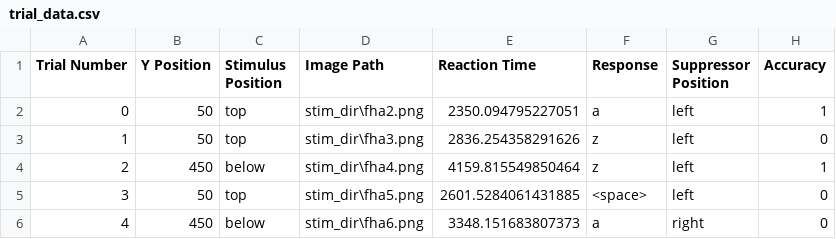
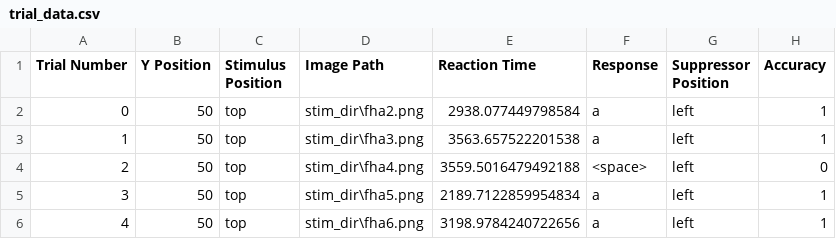
Before and after one commit to micahamd/FlashSuppression, a CSV file: trial_data.csv, drawn as a sheet.

Commit message:
accuracy and location data

```diff
--- a/trial_data.csv
+++ b/trial_data.csv
@@ -1,6 +1,6 @@
 Trial Number,Y Position,Stimulus Position,Image Path,Reaction Time,Response,Suppressor Position,Accuracy
-0,50,top,stim_dir\fha2.png,2350.094795227051,a,left,1
-1,50,top,stim_dir\fha3.png,2836.254358291626,z,left,0
-2,450,below,stim_dir\fha4.png,4159.815549850464,z,left,1
-3,50,top,stim_dir\fha5.png,2601.5284061431885,<space>,left,0
-4,450,below,stim_dir\fha6.png,3348.151683807373,a,right,0
+0,50,top,stim_dir\fha2.png,2938.077449798584,a,left,1
+1,50,top,stim_dir\fha3.png,3563.657522201538,a,left,1
+2,50,top,stim_dir\fha4.png,3559.5016479492188,<space>,left,0
+3,50,top,stim_dir\fha5.png,2189.7122859954834,a,left,1
+4,50,top,stim_dir\fha6.png,3198.9784240722656,a,left,1
```
Also changed, not shown: 2 other files.
